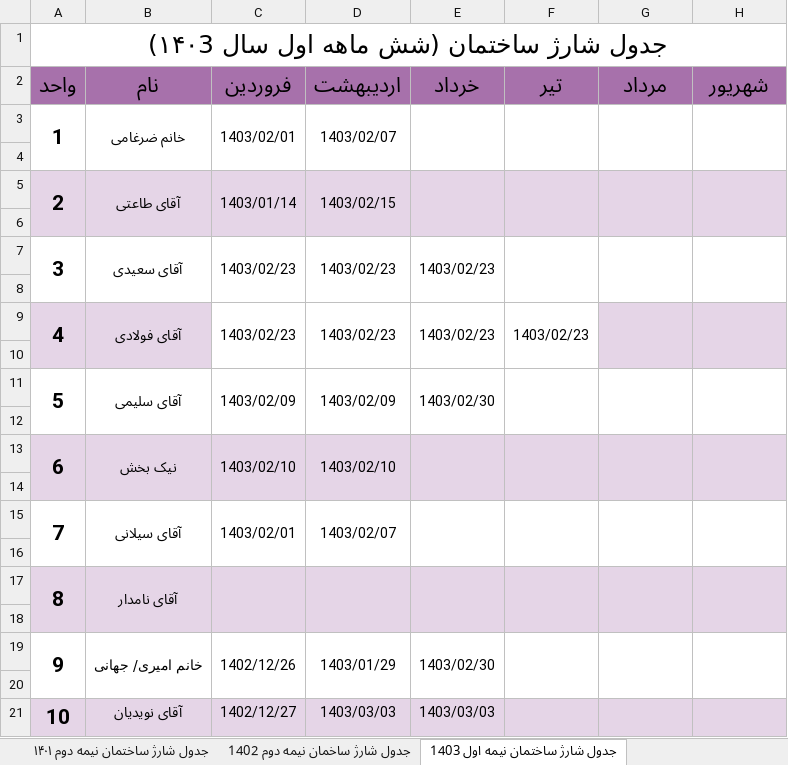
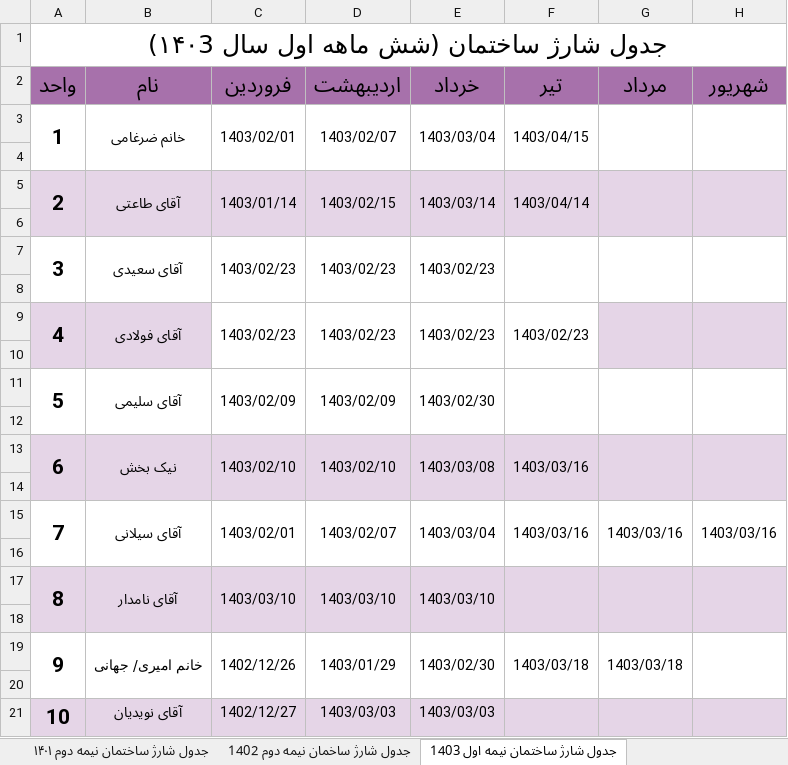
Before and after one commit to Moseyza/BuildingDocuments, an Excel workbook: اطلاعات_و_گزارشات_و_مشروح_دریافت_و_پرداخت_های_ساختمان_هاشمی.xlsx, sheet جدول شارژ ساختمان نیمه اول 1403, drawn as a sheet; values as stored, in another font and other column widths than the file's, no borders; the diff names each change by its address in the sheet, - before the commit and + after, or states it on an @@ line.

```diff
--- a/اطلاعات_و_گزارشات_و_مشروح_دریافت_و_پرداخت_های_ساختمان_هاشمی.xlsx (sheet جدول شارژ ساختمان نیمه اول 1403)
+++ b/اطلاعات_و_گزارشات_و_مشروح_دریافت_و_پرداخت_های_ساختمان_هاشمی.xlsx (sheet جدول شارژ ساختمان نیمه اول 1403)
-E3 (خرداد): (empty)
+E3 (خرداد): 1403/03/04
-F3 (تیر): (empty)
+F3 (تیر): 1403/04/15
-E5 (خرداد): (empty)
+E5 (خرداد): 1403/03/14
-F5 (تیر): (empty)
+F5 (تیر): 1403/04/14
-E13 (خرداد): (empty)
+E13 (خرداد): 1403/03/08
-F13 (تیر): (empty)
+F13 (تیر): 1403/03/16
-E15 (خرداد): (empty)
+E15 (خرداد): 1403/03/04
-F15 (تیر): (empty)
+F15 (تیر): 1403/03/16
-G15 (مرداد): (empty)
+G15 (مرداد): 1403/03/16
-H15 (شهریور): (empty)
+H15 (شهریور): 1403/03/16
-C17 (فروردین): (empty)
+C17 (فروردین): 1403/03/10
-D17 (اردیبهشت): (empty)
+D17 (اردیبهشت): 1403/03/10
-E17 (خرداد): (empty)
+E17 (خرداد): 1403/03/10
-F19 (تیر): (empty)
+F19 (تیر): 1403/03/18
-G19 (مرداد): (empty)
+G19 (مرداد): 1403/03/18
```
Also changed, not shown: sheet گردش حساب تنخواه ساختمان, sheet جدول شارژ ساخمان نیمه دوم 1402.
